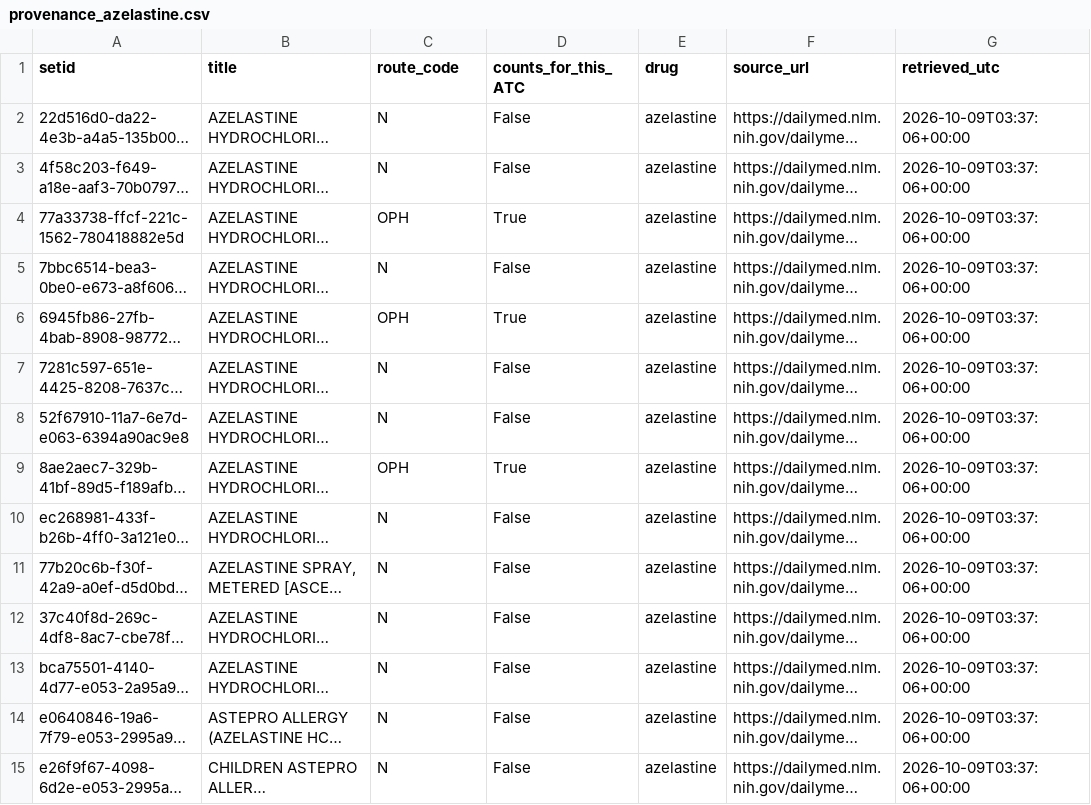
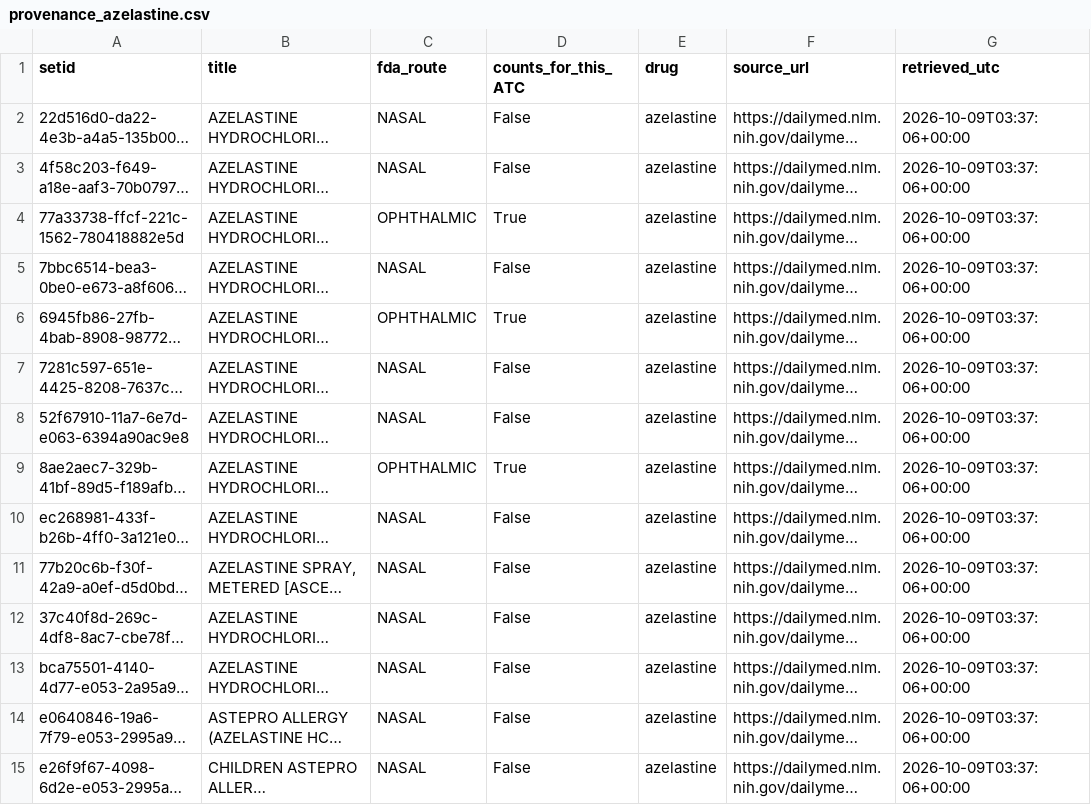
Before and after one commit to DhruvMenon2003/drug-toxicity-qsar-prediction, a CSV file: curation/results/provenance_azelastine.csv, drawn as a sheet; only a part is shown; long unchanged cells end in …; the diff covers the shown part only; the diff names each change by its address in the sheet, - before the commit and + after, or states it on an @@ line.

```diff
--- a/curation/results/provenance_azelastine.csv
+++ b/curation/results/provenance_azelastine.csv
-C1: route_code
+C1: fda_route
-C2:C3 (fda_route): N
+C2:C3 (fda_route): NASAL
-C4 (fda_route): OPH
+C4 (fda_route): OPHTHALMIC
-C5 (fda_route): N
+C5 (fda_route): NASAL
-C6 (fda_route): OPH
+C6 (fda_route): OPHTHALMIC
-C7:C8 (fda_route): N
+C7:C8 (fda_route): NASAL
-C9 (fda_route): OPH
+C9 (fda_route): OPHTHALMIC
-C10:C15 (fda_route): N
+C10:C15 (fda_route): NASAL
```
Also changed, not shown: 33 edited cells elsewhere in this file, curation/results/admr_azelastine_S01GX07.csv, 4 other files.
